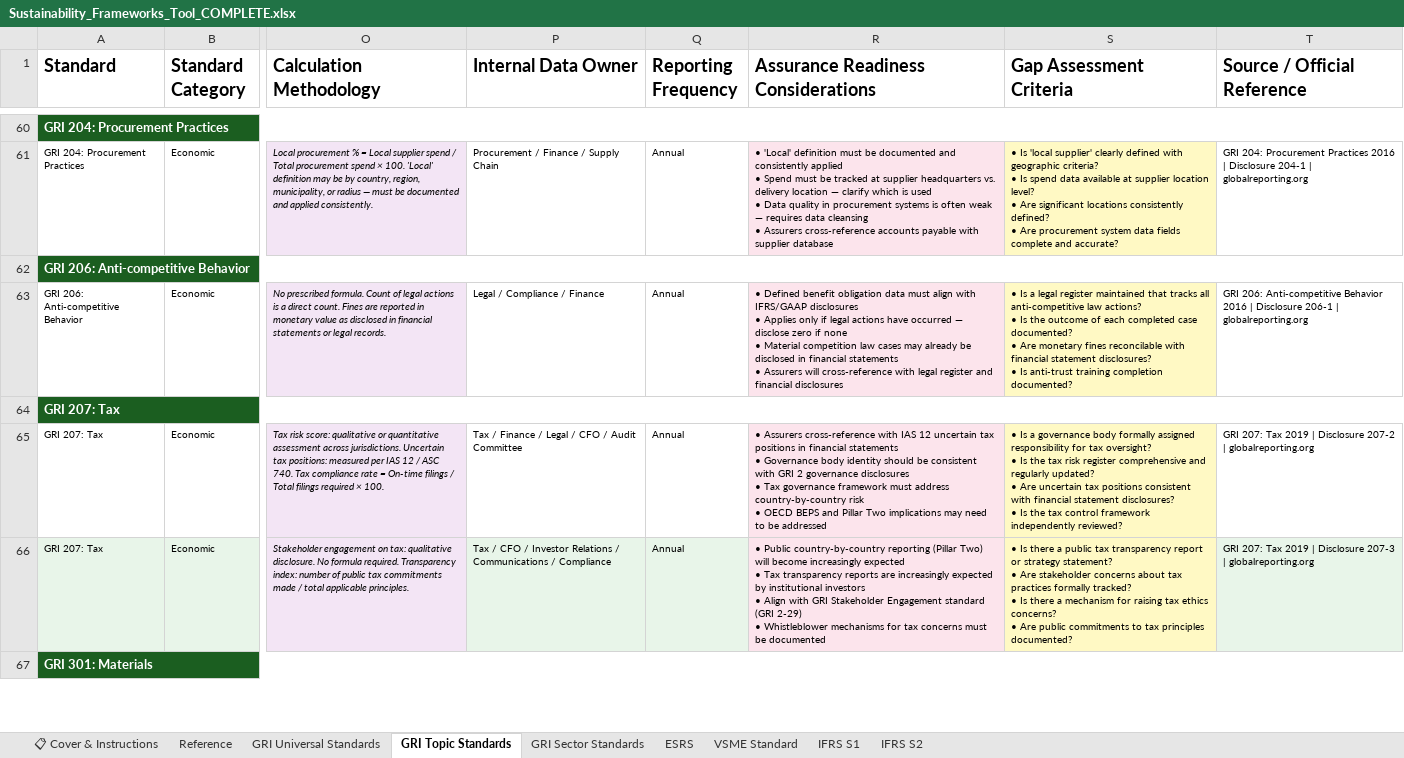
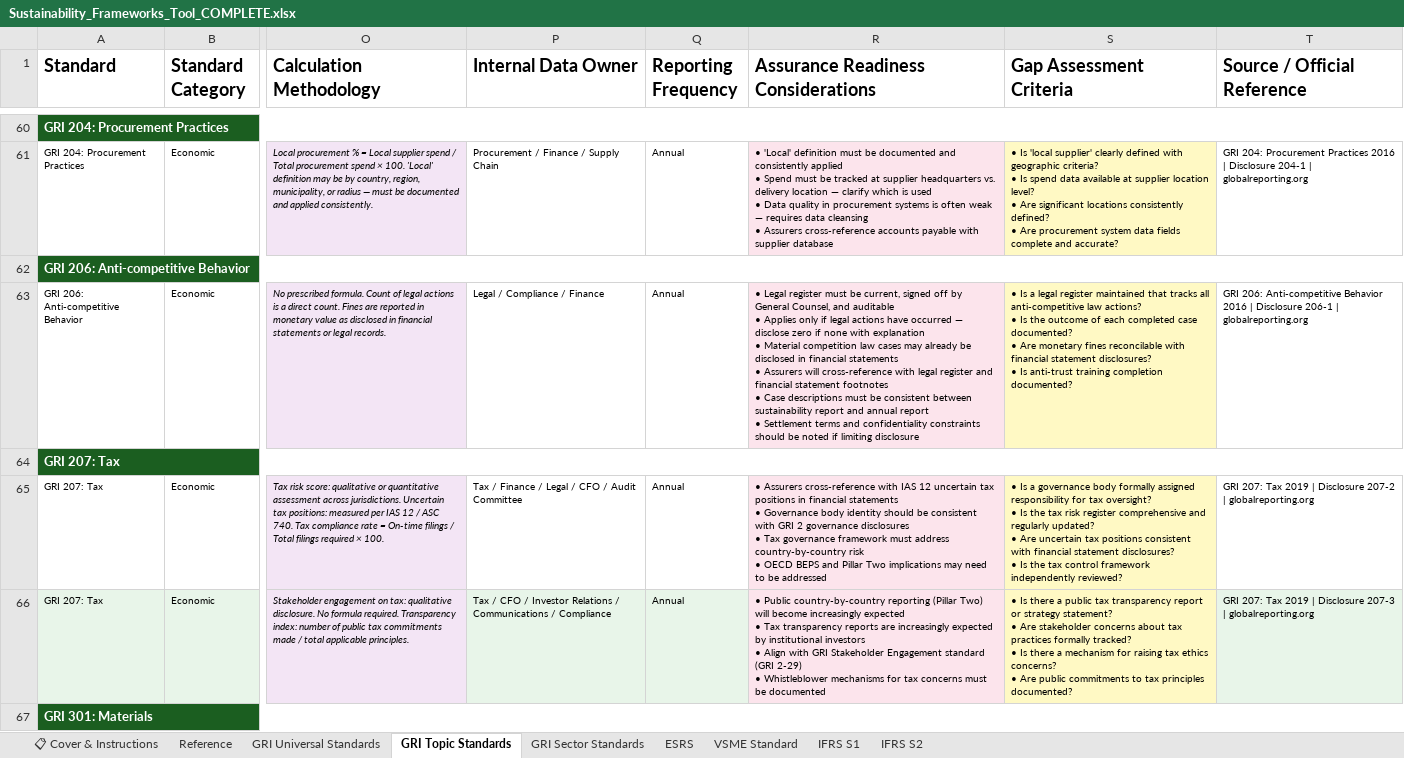
Before and after one commit to noblejones8055-sudo/jcode, an Excel workbook: Sustainability_Frameworks_Tool_COMPLETE.xlsx, sheet GRI Topic Standards, drawn as a sheet; only a part is shown, gaps mark what is left out; values as stored, in another font and other column widths than the file's, no borders; ↵ is a line break in a cell; the diff names each change by its address in the sheet, - before the commit and + after, or states it on an @@ line.

```diff
--- a/Sustainability_Frameworks_Tool_COMPLETE.xlsx (sheet GRI Topic Standards)
+++ b/Sustainability_Frameworks_Tool_COMPLETE.xlsx (sheet GRI Topic Standards)
-R63: • Defined benefit obligation data must align with IFRS/GAAP disclosures ↵ • Applies only if legal actions have occurred — disclose zero if none ↵ • Material competition law cases may already be disclosed in financial statements ↵ • Assurers will cross-reference with legal register and financial disclosures
+R63: • Legal register must be current, signed off by General Counsel, and auditable ↵ • Applies only if legal actions have occurred — disclose zero if none with explanation ↵ • Material competition law cases may already be disclosed in financial statements ↵ • Assurers will cross-reference with legal register and financial statement footnotes ↵ • Case descriptions must be consistent between sustainability report and annual report ↵ • Settlement terms and confidentiality constraints should be noted if limiting disclosure
```
Also changed, not shown: sheet GRI Sector Standards, sheet ESRS.
